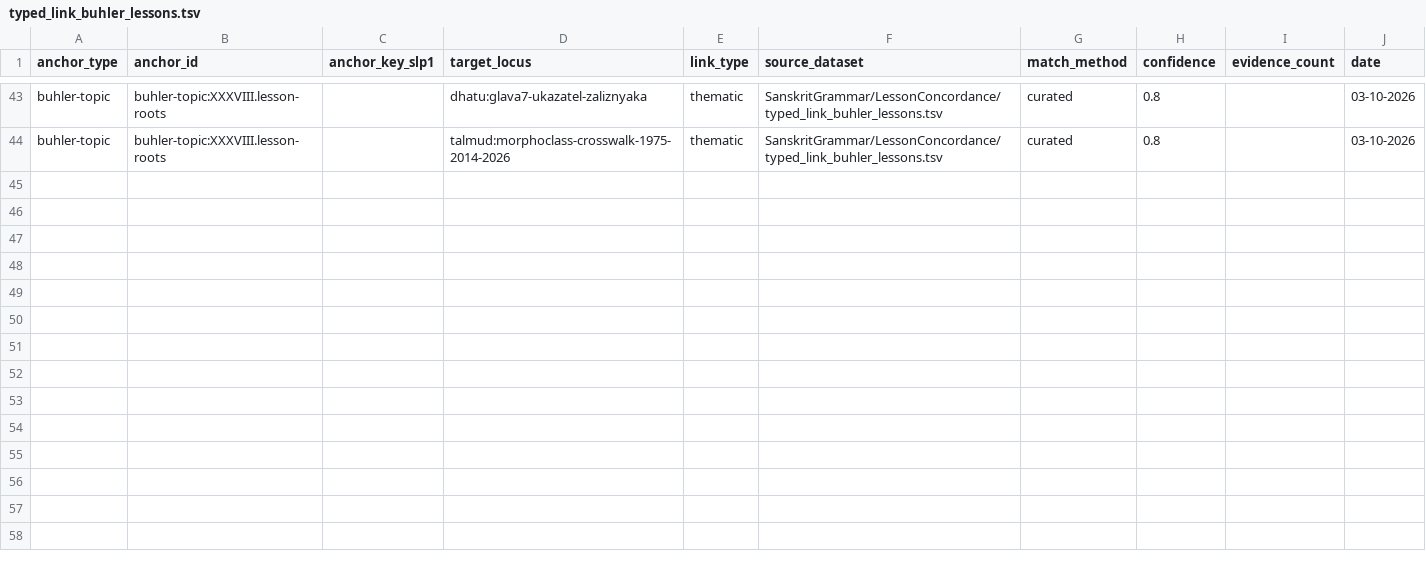
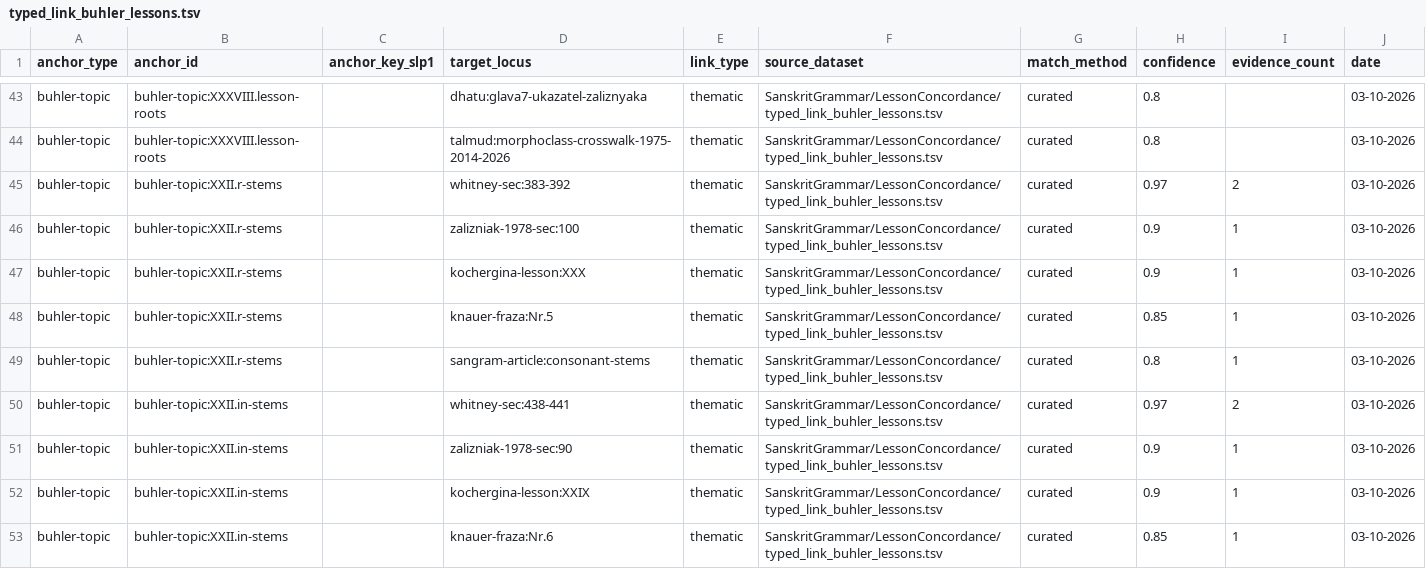
Before and after one commit to gasyoun/SanskritGrammar, a TSV file: LessonConcordance/typed_link_buhler_lessons.tsv, drawn as a sheet; only a part is shown, gaps mark what is left out; the diff covers the shown part only.

Commit message:
feat: поурочный конкорданс Бюлера — урок XXII (H5673): r/in/as-is-us основы, 4 темы, HB-164–166/168, DeepSeek-спот-чек 13/14 (пойман ложный GAP saj/sañj)

```diff
--- a/LessonConcordance/typed_link_buhler_lessons.tsv
+++ b/LessonConcordance/typed_link_buhler_lessons.tsv
@@ -44 +44,10 @@ buhler-topic	buhler-topic:XXXVIII.lesson-roots		dhatu:glava7-ukazatel-zaliznyaka
 buhler-topic	buhler-topic:XXXVIII.lesson-roots		talmud:morphoclass-crosswalk-1975-2014-2026	thematic	SanskritGrammar/LessonConcordance/typed_link_buhler_lessons.tsv	curated	0.8		03-10-2026
+buhler-topic	buhler-topic:XXII.r-stems		whitney-sec:383-392	thematic	SanskritGrammar/LessonConcordance/typed_link_buhler_lessons.tsv	curated	0.97	2	03-10-2026
+buhler-topic	buhler-topic:XXII.r-stems		zalizniak-1978-sec:100	thematic	SanskritGrammar/LessonConcordance/typed_link_buhler_lessons.tsv	curated	0.9	1	03-10-2026
+buhler-topic	buhler-topic:XXII.r-stems		kochergina-lesson:XXX	thematic	SanskritGrammar/LessonConcordance/typed_link_buhler_lessons.tsv	curated	0.9	1	03-10-2026
+buhler-topic	buhler-topic:XXII.r-stems		knauer-fraza:Nr.5	thematic	SanskritGrammar/LessonConcordance/typed_link_buhler_lessons.tsv	curated	0.85	1	03-10-2026
+buhler-topic	buhler-topic:XXII.r-stems		sangram-article:consonant-stems	thematic	SanskritGrammar/LessonConcordance/typed_link_buhler_lessons.tsv	curated	0.8	1	03-10-2026
+buhler-topic	buhler-topic:XXII.in-stems		whitney-sec:438-441	thematic	SanskritGrammar/LessonConcordance/typed_link_buhler_lessons.tsv	curated	0.97	2	03-10-2026
+buhler-topic	buhler-topic:XXII.in-stems		zalizniak-1978-sec:90	thematic	SanskritGrammar/LessonConcordance/typed_link_buhler_lessons.tsv	curated	0.9	1	03-10-2026
+buhler-topic	buhler-topic:XXII.in-stems		kochergina-lesson:XXIX	thematic	SanskritGrammar/LessonConcordance/typed_link_buhler_lessons.tsv	curated	0.9	1	03-10-2026
+buhler-topic	buhler-topic:XXII.in-stems		knauer-fraza:Nr.6	thematic	SanskritGrammar/LessonConcordance/typed_link_buhler_lessons.tsv	curated	0.85	1	03-10-2026
```
Also changed, not shown: 8 added rows elsewhere in this file, 6 other files.
